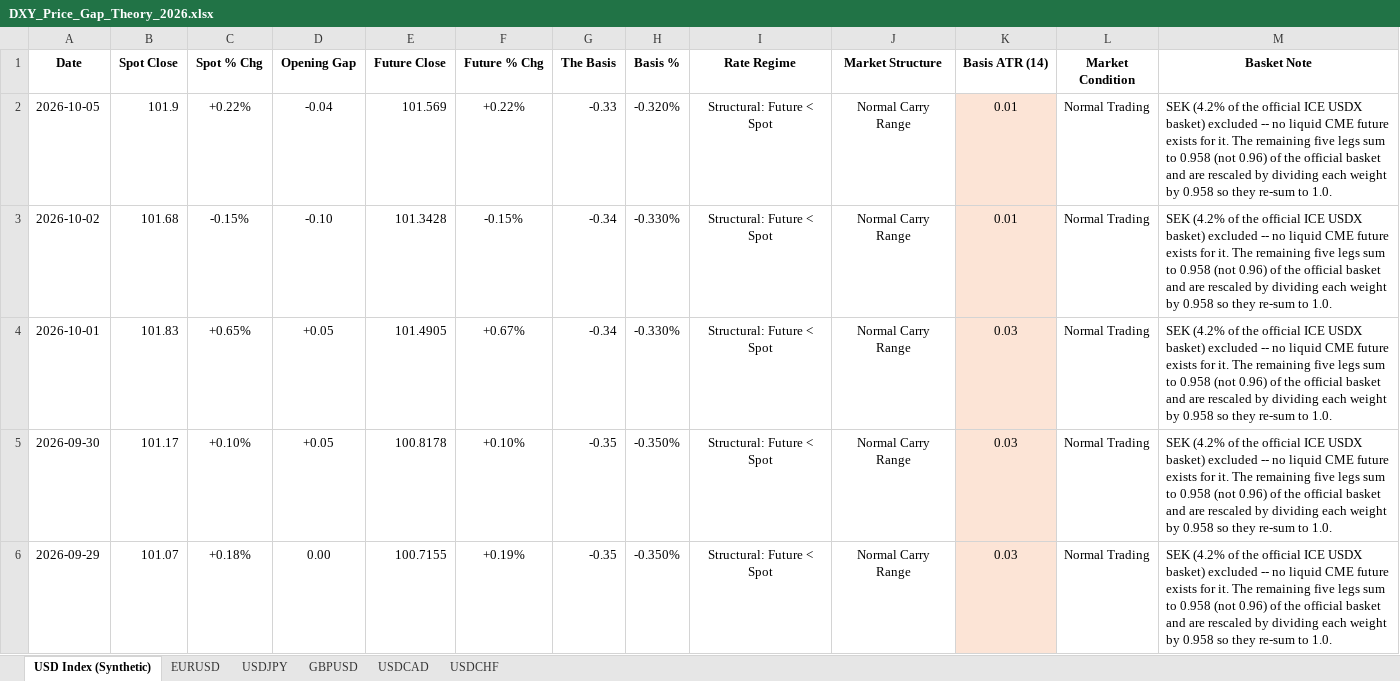
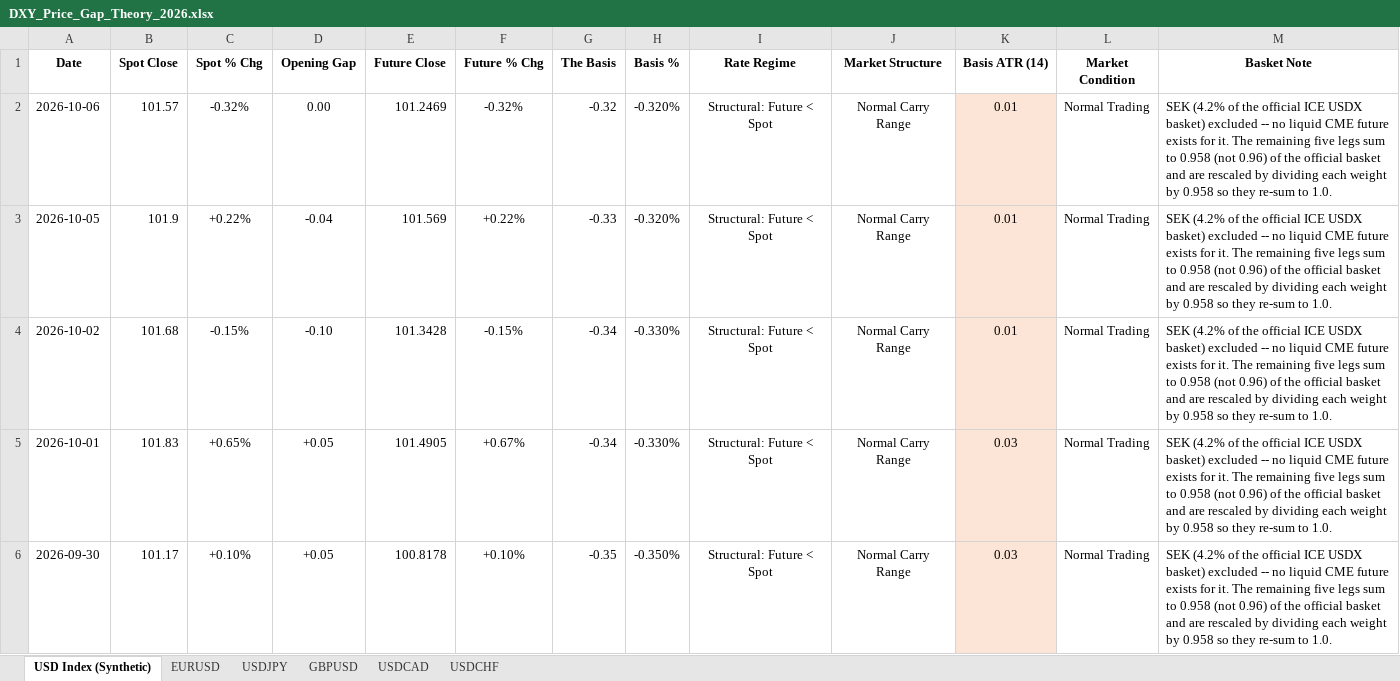
Before and after one commit to Jamesssurfer/DXYSpotvsFuture, an Excel workbook: DXY_Price_Gap_Theory_2026.xlsx, sheet USD Index (Synthetic), drawn as a sheet; only a part is shown; the shorter side is filled out with more unchanged rows; values as stored, in another font and other column widths than the file's, no borders; the diff names each change by its address in the sheet, - before the commit and + after, or states it on an @@ line.

```diff
--- a/DXY_Price_Gap_Theory_2026.xlsx (sheet USD Index (Synthetic))
+++ b/DXY_Price_Gap_Theory_2026.xlsx (sheet USD Index (Synthetic))
+row 2: 2026-10-06 | 101.57 | -0.32% | 0.00 | 101.2469 | -0.32% | -0.32 | -0.320% | Structural: Future < Spot | Normal Carry Range | 0.01 | Normal Trading | SEK (4.2% of the official ICE USDX basket) excluded -- no liquid CME future exists for it. The remaining five legs sum to 0.958 (not 0.96) of the official basket and are rescaled by dividing each weight by 0.958 so they re-sum to 1.0.
```
Also changed, not shown: sheet USDCAD, sheet GBPUSD, sheet EURUSD, sheet USDCHF, sheet USDJPY.
